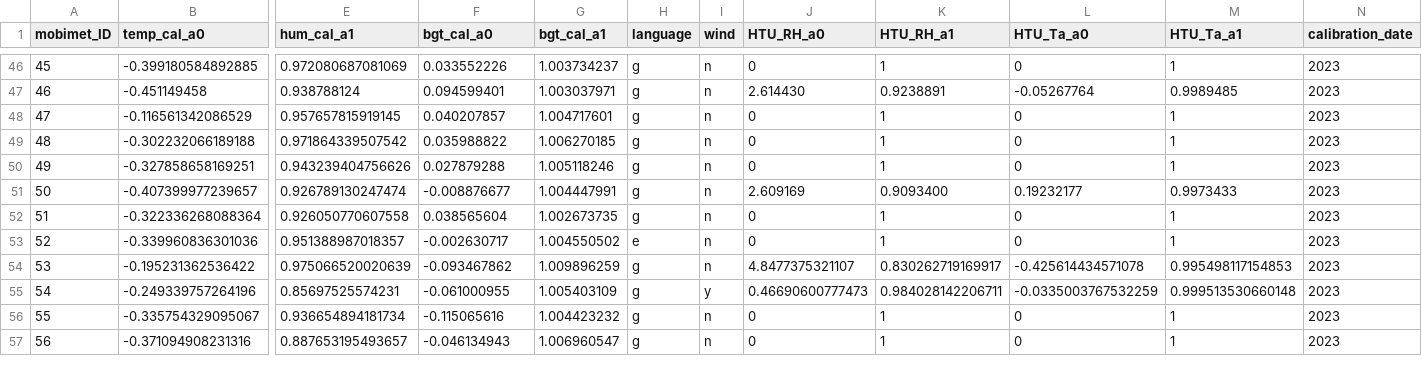
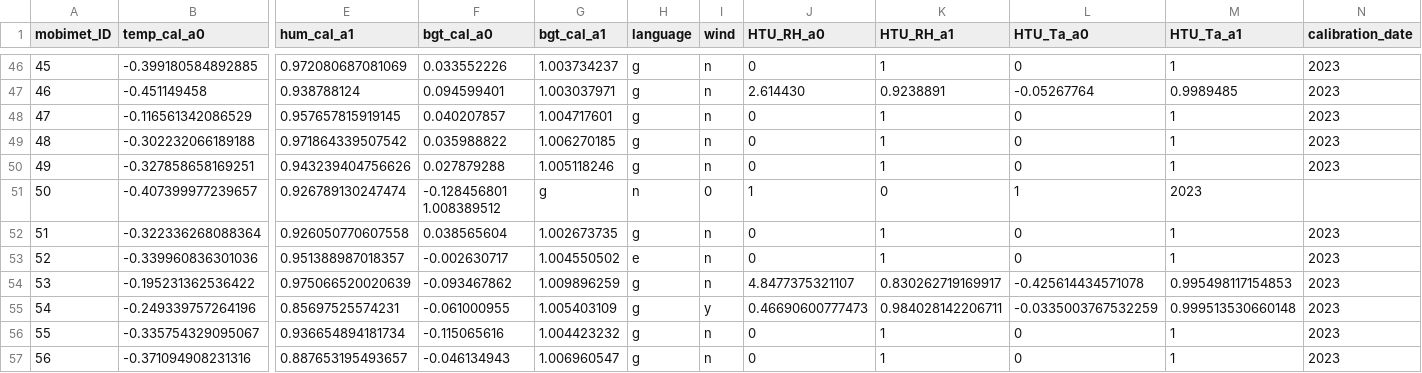
Before and after one commit to markus1203/MoBiMet_update, a CSV file: calibration_coefficients.csv, drawn as a sheet; only a part is shown, gaps mark what is left out; the diff names each change by its address in the sheet, - before the commit and + after, or states it on an @@ line.

Commit message:
Update calibration_coefficients.csv

```diff
--- a/calibration_coefficients.csv
+++ b/calibration_coefficients.csv
-F51 (bgt_cal_a0): -0.008876677
+F51 (bgt_cal_a0): -0.128456801 1.008389512
-G51 (bgt_cal_a1): 1.004447991
+G51 (bgt_cal_a1): g
-H51 (language): g
+H51 (language): n
-I51 (wind): n
+I51 (wind): 0
-J51 (HTU_RH_a0): 2.609169
+J51 (HTU_RH_a0): 1
-K51 (HTU_RH_a1): 0.9093400
+K51 (HTU_RH_a1): 0
-L51 (HTU_Ta_a0): 0.19232177
+L51 (HTU_Ta_a0): 1
-M51 (HTU_Ta_a1): 0.9973433
+M51 (HTU_Ta_a1): 2023
-N51 (calibration_date): 2023
+N51 (calibration_date): (empty)
```
